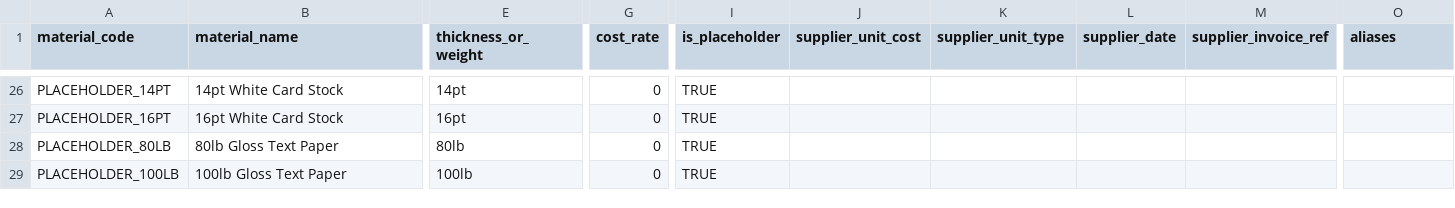
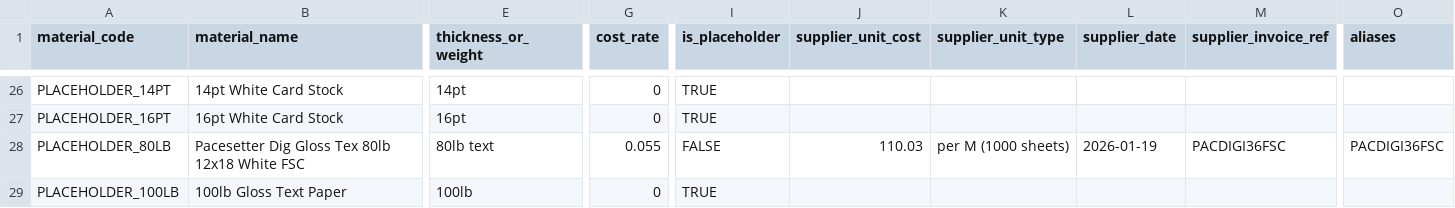
Before and after one commit to tubby124/truecolor-estimator, a CSV file: data/tables/materials.v1.csv, drawn as a sheet; only a part is shown, gaps mark what is left out; the diff covers the shown part only; the diff names each change by its address in the sheet, - before the commit and + after, or states it on an @@ line.

```diff
--- a/data/tables/materials.v1.csv
+++ b/data/tables/materials.v1.csv
-B28 (material_name): 80lb Gloss Text Paper
+B28 (material_name): Pacesetter Dig Gloss Tex 80lb 12x18 White FSC
-E28 (thickness_or_weight): 80lb
+E28 (thickness_or_weight): 80lb text
-G28 (cost_rate): 0
+G28 (cost_rate): 0.055
-I28 (is_placeholder): TRUE
+I28 (is_placeholder): FALSE
-J28 (supplier_unit_cost): (empty)
+J28 (supplier_unit_cost): 110.03
-K28 (supplier_unit_type): (empty)
+K28 (supplier_unit_type): per M (1000 sheets)
-L28 (supplier_date): (empty)
+L28 (supplier_date): 2026-01-19
-M28 (supplier_invoice_ref): (empty)
+M28 (supplier_invoice_ref): PACDIGI36FSC
-O28 (aliases): (empty)
+O28 (aliases): PACDIGI36FSC
```
Also changed, not shown: 2 edited cells elsewhere in this file, 1 other file.
